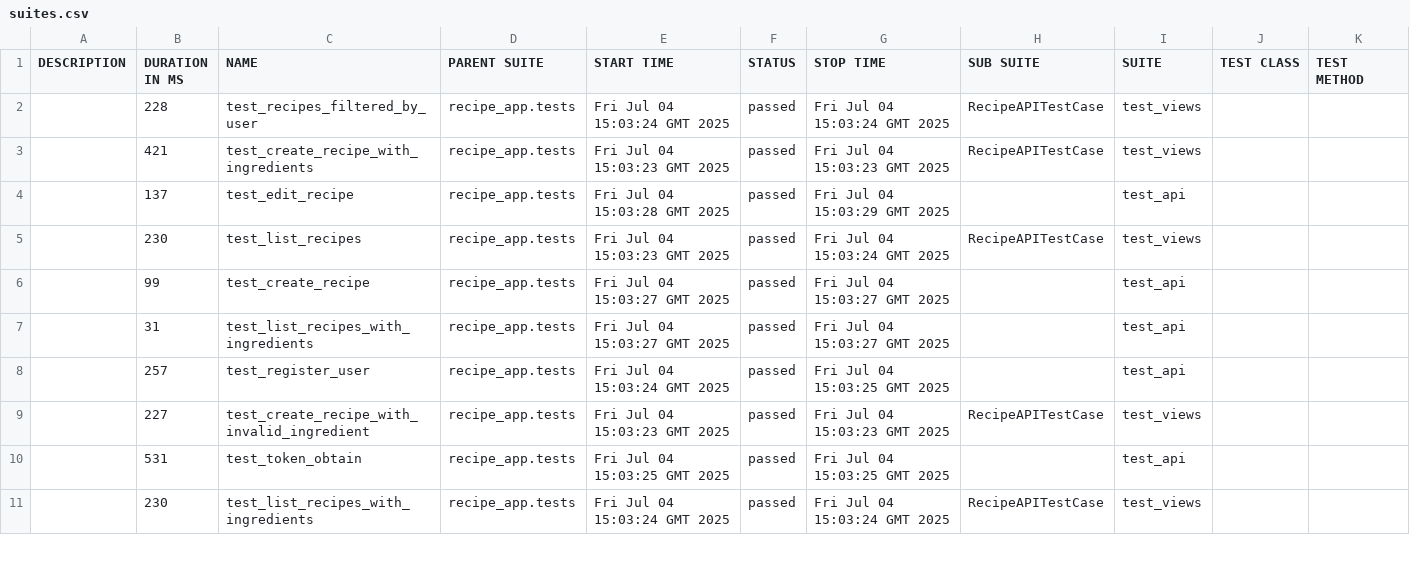
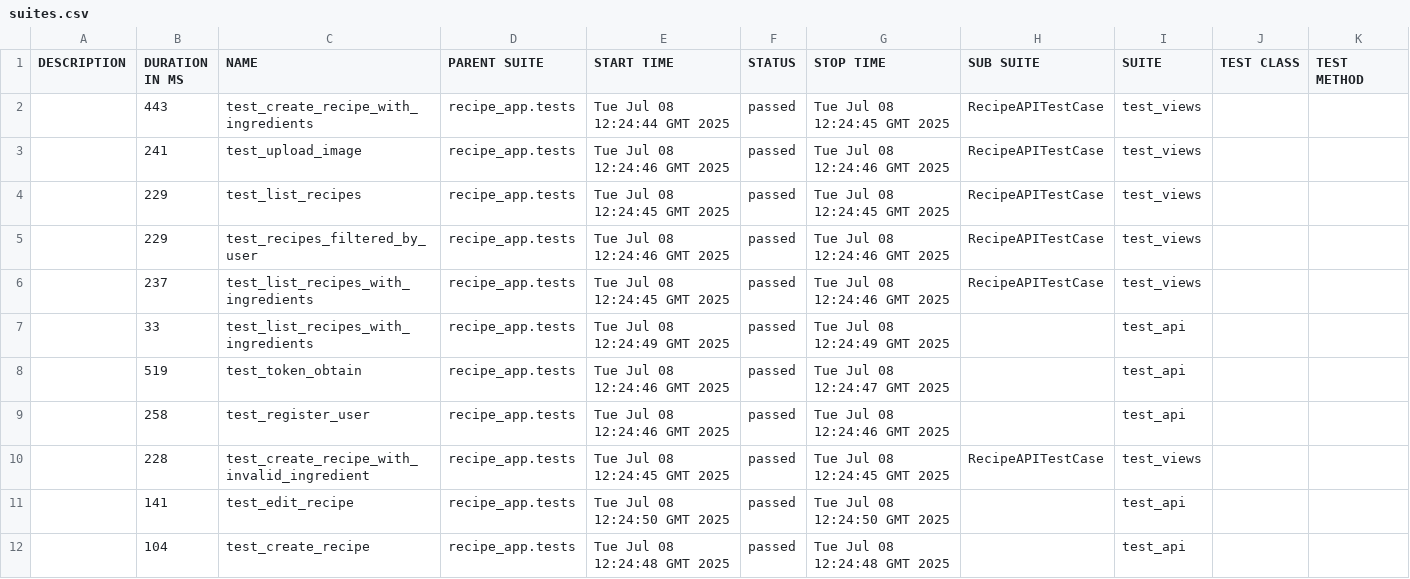
Before and after one commit to vadsimus/recipe, a CSV file: data/suites.csv, drawn as a sheet; only a part is shown; the diff covers the shown part only.

```diff
--- a/data/suites.csv
+++ b/data/suites.csv
@@ -1,11 +1,12 @@
 "DESCRIPTION","DURATION IN MS","NAME","PARENT SUITE","START TIME","STATUS","STOP TIME","SUB SUITE","SUITE","TEST CLASS","TEST METHOD"
-"","228","test_recipes_filtered_by_user","recipe_app.tests","Fri Jul 04 15:03:24 GMT 2025","passed","Fri Jul 04 15:03:24 GMT 2025","RecipeAPITestCase","test_views","",""
-"","421","test_create_recipe_with_ingredients","recipe_app.tests","Fri Jul 04 15:03:23 GMT 2025","passed","Fri Jul 04 15:03:23 GMT 2025","RecipeAPITestCase","test_views","",""
-"","137","test_edit_recipe","recipe_app.tests","Fri Jul 04 15:03:28 GMT 2025","passed","Fri Jul 04 15:03:29 GMT 2025","","test_api","",""
-"","230","test_list_recipes","recipe_app.tests","Fri Jul 04 15:03:23 GMT 2025","passed","Fri Jul 04 15:03:24 GMT 2025","RecipeAPITestCase","test_views","",""
-"","99","test_create_recipe","recipe_app.tests","Fri Jul 04 15:03:27 GMT 2025","passed","Fri Jul 04 15:03:27 GMT 2025","","test_api","",""
-"","31","test_list_recipes_with_ingredients","recipe_app.tests","Fri Jul 04 15:03:27 GMT 2025","passed","Fri Jul 04 15:03:27 GMT 2025","","test_api","",""
-"","257","test_register_user","recipe_app.tests","Fri Jul 04 15:03:24 GMT 2025","passed","Fri Jul 04 15:03:25 GMT 2025","","test_api","",""
-"","227","test_create_recipe_with_invalid_ingredient","recipe_app.tests","Fri Jul 04 15:03:23 GMT 2025","passed","Fri Jul 04 15:03:23 GMT 2025","RecipeAPITestCase","test_views","",""
-"","531","test_token_obtain","recipe_app.tests","Fri Jul 04 15:03:25 GMT 2025","passed","Fri Jul 04 15:03:25 GMT 2025","","test_api","",""
-"","230","test_list_recipes_with_ingredients","recipe_app.tests","Fri Jul 04 15:03:24 GMT 2025","passed","Fri Jul 04 15:03:24 GMT 2025","RecipeAPITestCase","test_views","",""
+"","443","test_create_recipe_with_ingredients","recipe_app.tests","Tue Jul 08 12:24:44 GMT 2025","passed","Tue Jul 08 12:24:45 GMT 2025","RecipeAPITestCase","test_views","",""
+"","241","test_upload_image","recipe_app.tests","Tue Jul 08 12:24:46 GMT 2025","passed","Tue Jul 08 12:24:46 GMT 2025","RecipeAPITestCase","test_views","",""
+"","229","test_list_recipes","recipe_app.tests","Tue Jul 08 12:24:45 GMT 2025","passed","Tue Jul 08 12:24:45 GMT 2025","RecipeAPITestCase","test_views","",""
+"","229","test_recipes_filtered_by_user","recipe_app.tests","Tue Jul 08 12:24:46 GMT 2025","passed","Tue Jul 08 12:24:46 GMT 2025","RecipeAPITestCase","test_views","",""
+"","237","test_list_recipes_with_ingredients","recipe_app.tests","Tue Jul 08 12:24:45 GMT 2025","passed","Tue Jul 08 12:24:46 GMT 2025","RecipeAPITestCase","test_views","",""
+"","33","test_list_recipes_with_ingredients","recipe_app.tests","Tue Jul 08 12:24:49 GMT 2025","passed","Tue Jul 08 12:24:49 GMT 2025","","test_api","",""
+"","519","test_token_obtain","recipe_app.tests","Tue Jul 08 12:24:46 GMT 2025","passed","Tue Jul 08 12:24:47 GMT 2025","","test_api","",""
+"","258","test_register_user","recipe_app.tests","Tue Jul 08 12:24:46 GMT 2025","passed","Tue Jul 08 12:24:46 GMT 2025","","test_api","",""
+"","228","test_create_recipe_with_invalid_ingredient","recipe_app.tests","Tue Jul 08 12:24:45 GMT 2025","passed","Tue Jul 08 12:24:45 GMT 2025","RecipeAPITestCase","test_views","",""
+"","141","test_edit_recipe","recipe_app.tests","Tue Jul 08 12:24:50 GMT 2025","passed","Tue Jul 08 12:24:50 GMT 2025","","test_api","",""
+"","104","test_create_recipe","recipe_app.tests","Tue Jul 08 12:24:48 GMT 2025","passed","Tue Jul 08 12:24:48 GMT 2025","","test_api","",""
```
Also changed, not shown: 1 removed row and 6 edited cells elsewhere in this file, 51 other files.
